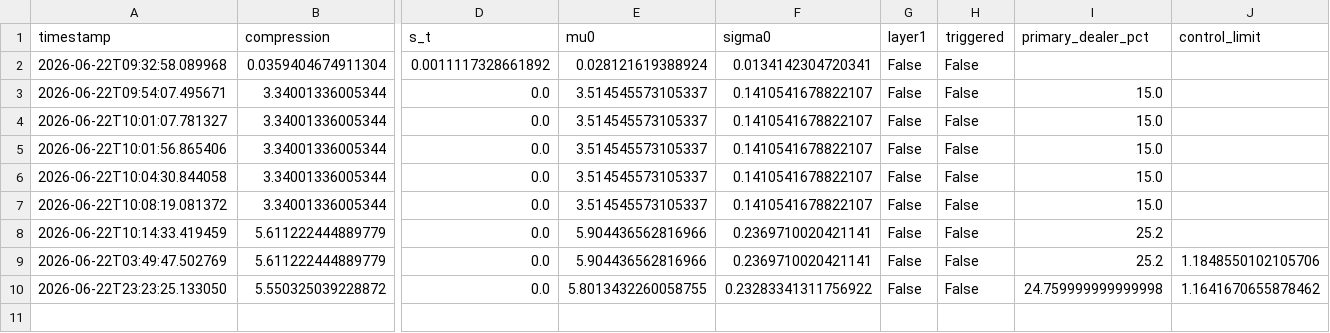
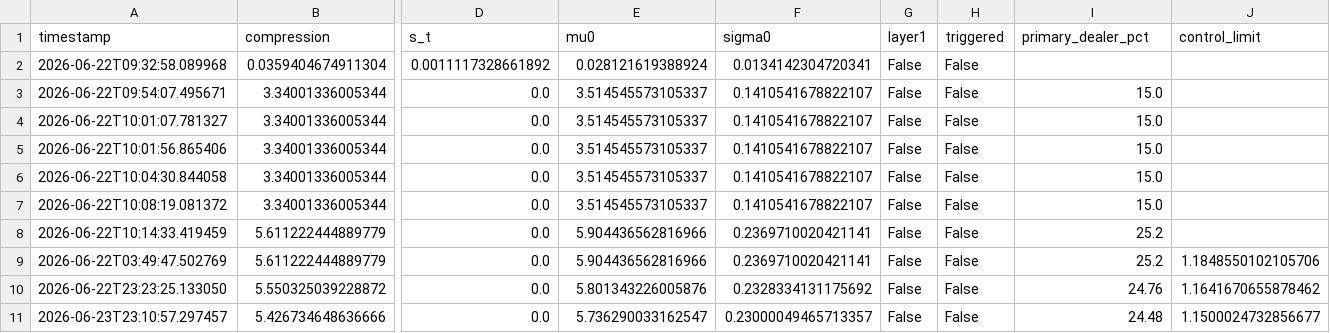
Before and after one commit to 3042183602-prog/us-regime-monitor, a CSV file: state_history.csv, drawn as a sheet; only a part is shown, gaps mark what is left out; rows hold the shown columns only; the diff names each change by its address in the sheet, - before the commit and + after, or states it on an @@ line.

```diff
--- a/state_history.csv
+++ b/state_history.csv
-E10 (mu0): 5.8013432260058755
+E10 (mu0): 5.801343226005876
-F10 (sigma0): 0.23283341311756922
+F10 (sigma0): 0.2328334131175692
-I10 (primary_dealer_pct): 24.759999999999998
+I10 (primary_dealer_pct): 24.76
+row 11: 2026-06-23T23:10:57.297457 | 5.426734648636666 | 0.0 | 5.736290033162547 | 0.23000049465713357 | False | False | 24.48 | 1.1500024732856677
```
Also changed, not shown: 1 other file.
